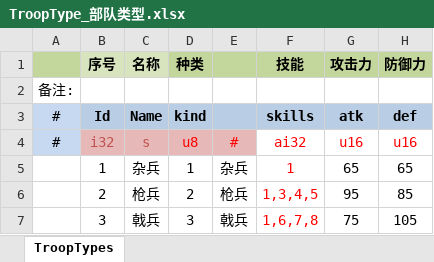
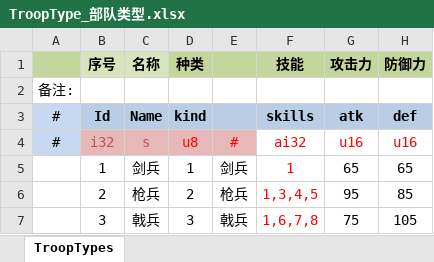
Before and after one commit to JoeLongma/sango_infinity, an Excel workbook: Data/Export/Common/TroopType_部队类型.xlsx, sheet TroopTypes, drawn as a sheet; only a part is shown; values as stored, in another font and other column widths than the file's, no borders; the diff names each change by its address in the sheet, - before the commit and + after, or states it on an @@ line.

```diff
--- a/Data/Export/Common/TroopType_部队类型.xlsx (sheet TroopTypes)
+++ b/Data/Export/Common/TroopType_部队类型.xlsx (sheet TroopTypes)
-C5 (名称): 杂兵
+C5 (名称): 剑兵
-E5: 杂兵
+E5: 剑兵
```
Also changed, not shown: 22 other files.
